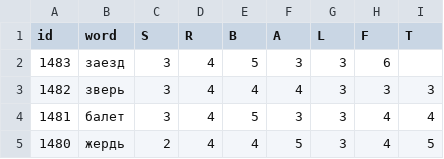
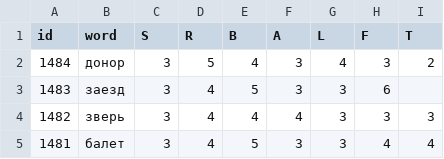
Before and after one commit to 1209090/wordle, a CSV file: wordle.csv, drawn as a sheet; only a part is shown; the shorter side is filled out with more unchanged rows.

Commit message:
1484 донор

```diff
--- a/wordle.csv
+++ b/wordle.csv
@@ -1,2 +1,3 @@
 id,word,S,R,B,A,L,F,T
+1484,донор,3,5,4,3,4,3,2
 1483,заезд,3,4,5,3,3,6,
```
Also changed, not shown: stats.csv.
